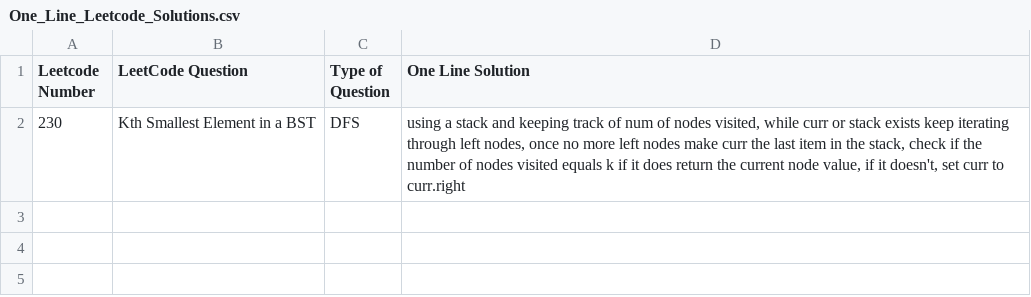
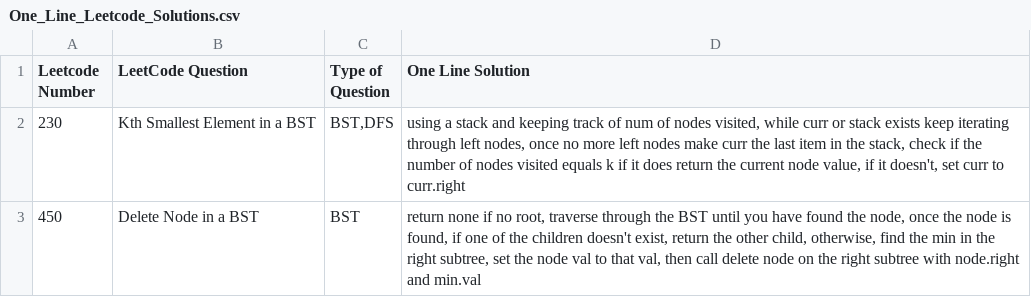
Before and after one commit to MohammedHaq/LeetCode, a CSV file: One_Line_Leetcode_Solutions.csv, drawn as a sheet.

Commit message:
adding leetcode 450 to one line solutions

```diff
--- a/One_Line_Leetcode_Solutions.csv
+++ b/One_Line_Leetcode_Solutions.csv
@@ -1,2 +1,3 @@
 Leetcode Number,LeetCode Question,Type of Question,One Line Solution
-230,Kth Smallest Element in a BST,DFS,"using a stack and keeping track of num of nodes visited, while curr or stack exists keep iterating through left nodes, once no more left nodes make curr the last item in the stack, check if the number of nodes visited equals k if it does return the current node value, if it doesn't, set curr to curr.right"
+230,Kth Smallest Element in a BST,"BST,DFS","using a stack and keeping track of num of nodes visited, while curr or stack exists keep iterating through left nodes, once no more left nodes make curr the last item in the stack, check if the number of nodes visited equals k if it does return the current node value, if it doesn't, set curr to curr.right"
+450,Delete Node in a BST,BST,"return none if no root, traverse through the BST until you have found the node, once the node is found, if one of the children doesn't exist, return the other child, otherwise, find the min in the right subtree, set the node val to that val, then call delete node on the right subtree with node.right and min.val"
```
